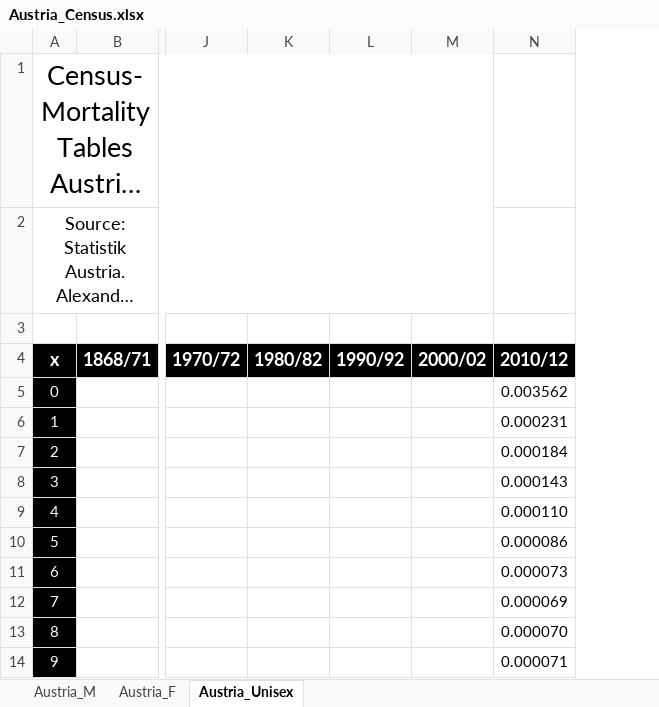
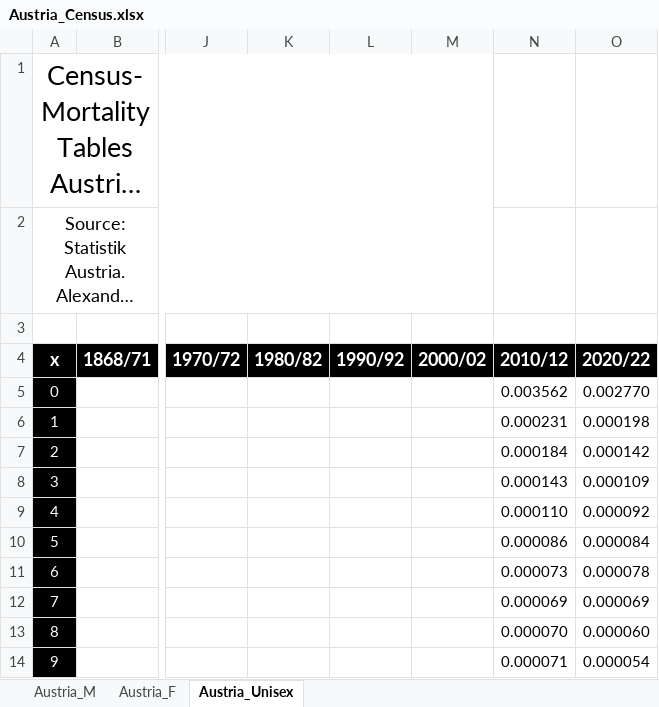
Before and after one commit to kainhofer/MortalityTables, an Excel workbook: data-raw/Austria_Census.xlsx, sheet Austria_Unisex, drawn as a sheet; only a part is shown, gaps mark what is left out; long unchanged cells end in …; values as stored, in another font and other column widths than the file's, no borders; the diff names each change by its address in the sheet, - before the commit and + after, or states it on an @@ line.

Commit message:
New Austrian Census mortality Table 2020/22

```diff
--- a/data-raw/Austria_Census.xlsx (sheet Austria_Unisex)
+++ b/data-raw/Austria_Census.xlsx (sheet Austria_Unisex)
+column O (2020/22), rows 5-14: 0.002770 | 0.000198 | 0.000142 | 0.000109 | 0.000092 | 0.000084 | 0.000078 | 0.000069 | 0.000060 | 0.000054
```
Also changed, not shown: sheet Austria_M, sheet Austria_F, 9 other files.
